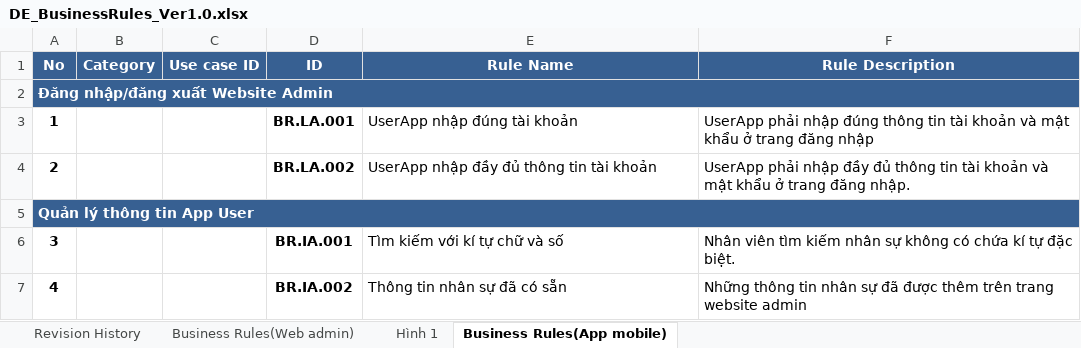
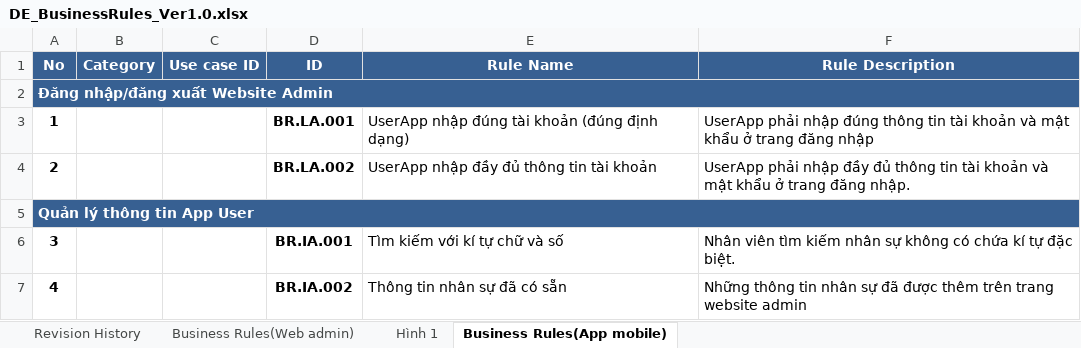
Before and after one commit to DamianHuynh/Capstone-Project, an Excel workbook: Improgress/2. Artifact and Deliverable/DetailDesign & Architect/Design/DE_BusinessRules_Ver1.0.xlsx, sheet Business Rules(App mobile), drawn as a sheet; only a part is shown; values as stored, in another font and other column widths than the file's, no borders; the diff names each change by its address in the sheet, - before the commit and + after, or states it on an @@ line.

```diff
--- a/Improgress/2. Artifact and Deliverable/DetailDesign & Architect/Design/DE_BusinessRules_Ver1.0.xlsx (sheet Business Rules(App mobile))
+++ b/Improgress/2. Artifact and Deliverable/DetailDesign & Architect/Design/DE_BusinessRules_Ver1.0.xlsx (sheet Business Rules(App mobile))
-E3 (Rule Name): UserApp nhập đúng tài khoản
+E3 (Rule Name): UserApp nhập đúng tài khoản (đúng định dạng)
```
Also changed, not shown: sheet Business Rules(Web admin), Improgress/2. Artifact and Deliverable/Requirement/ProductBacklog/RE_ProductBacklog_Ver1.1.xlsx, 1 other file.
